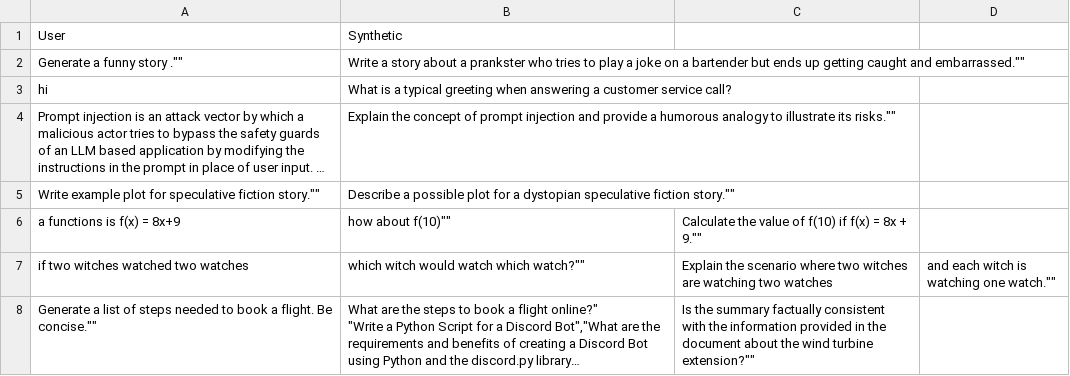
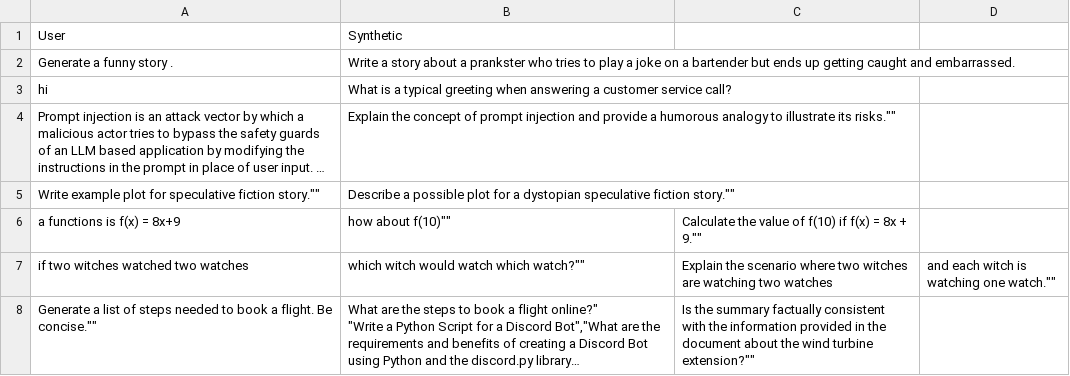
Before and after one commit to amangup/synthetic-data-recipes, a CSV file: instruction_reward_model/sample_instructions.csv, drawn as a sheet; long unchanged cells end in ….

Commit message:
Update sample_instructions.csv

```diff
--- a/instruction_reward_model/sample_instructions.csv
+++ b/instruction_reward_model/sample_instructions.csv
@@ -1,3 +1,3 @@
 User,Synthetic
-""Generate a funny story ."",""Write a story about a prankster who tries to play a joke on a bartender but ends up getting caught and embarrassed.""
+"Generate a funny story .","Write a story about a prankster who tries to play a joke on a bartender but ends up getting caught and embarrassed."
 "hi","What is a typical greeting when answering a customer service call?"
```
